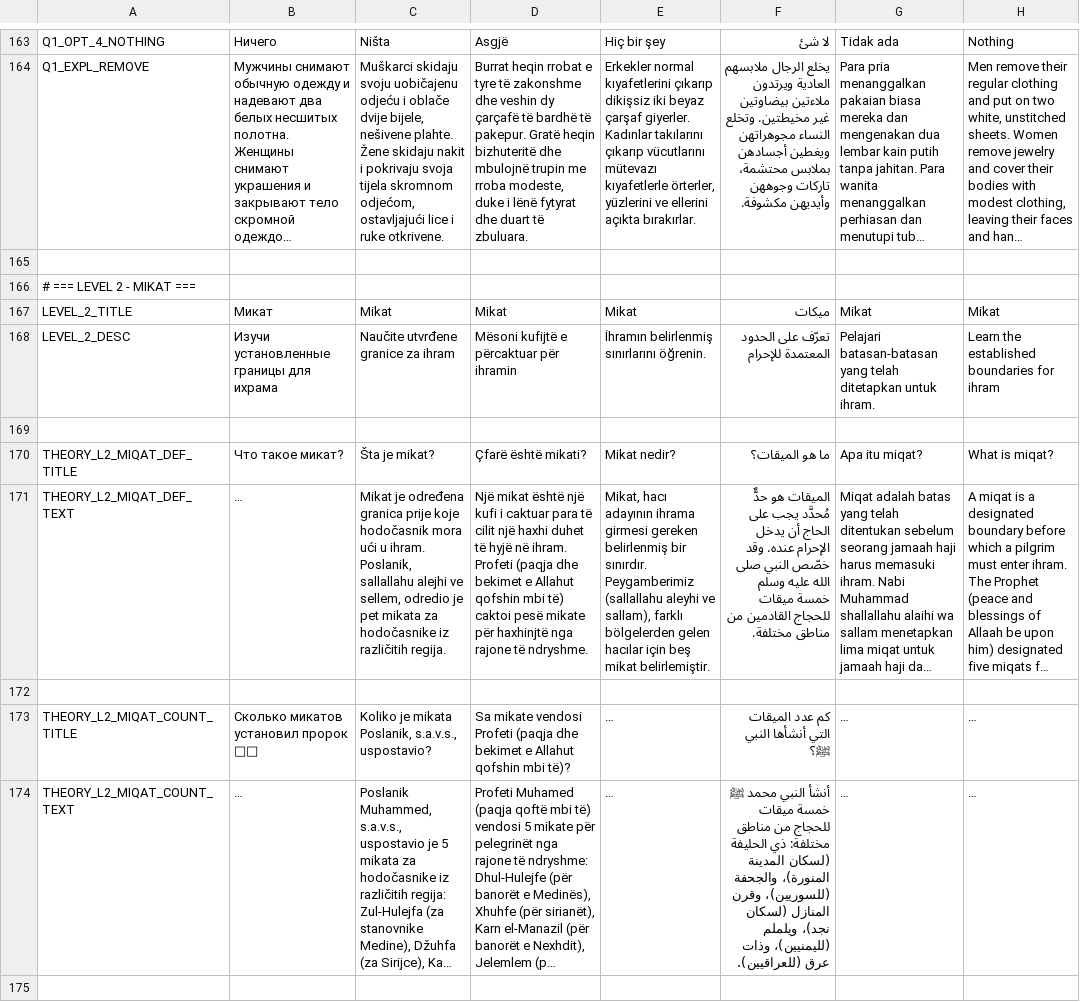
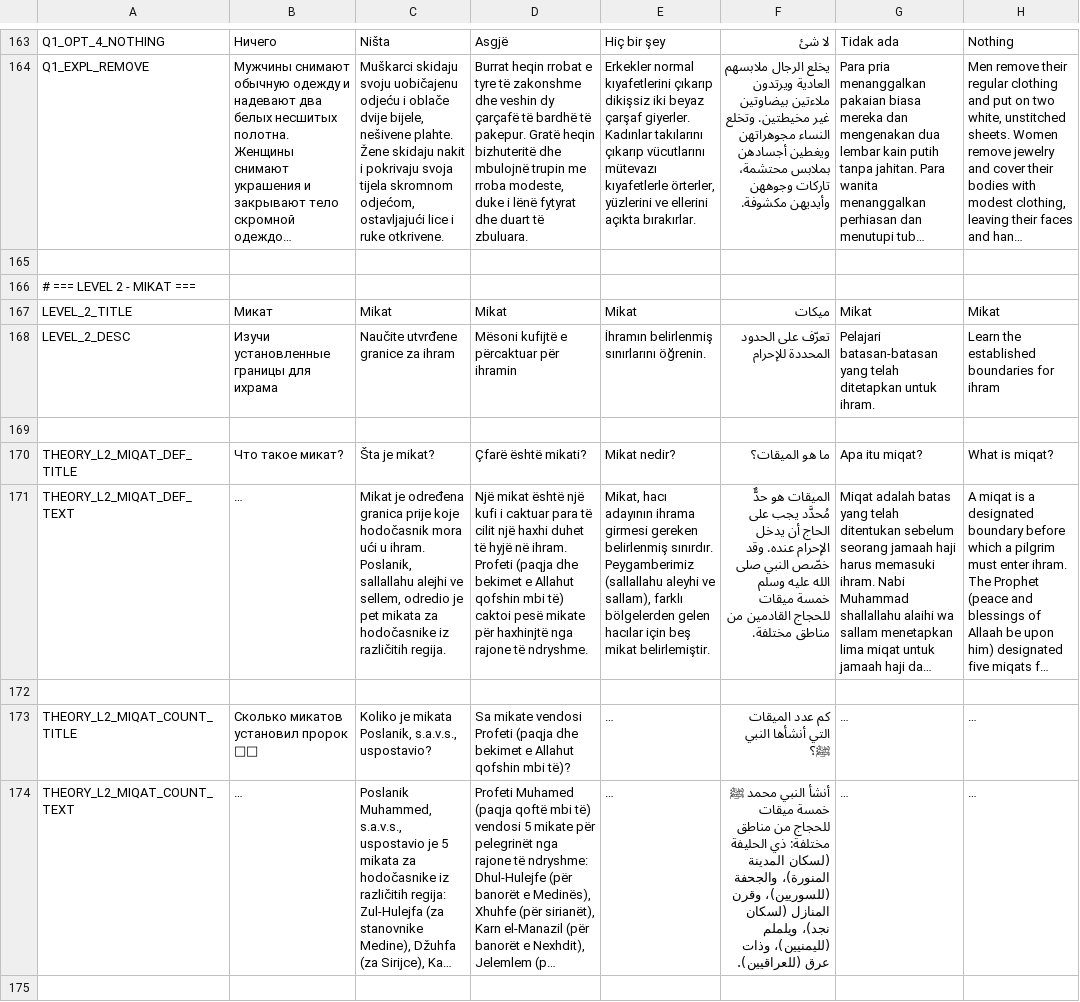
Before and after one commit to alkihuri/HajjFlow, a CSV file: Assets/Resources/localization.csv, drawn as a sheet; only a part is shown, gaps mark what is left out; long unchanged cells end in …; the diff covers the shown part only; the diff names each change by its address in the sheet, - before the commit and + after, or states it on an @@ line.

```diff
--- a/Assets/Resources/localization.csv
+++ b/Assets/Resources/localization.csv
-F168: تعرّف على الحدود المعتمدة للإحرام
+F168: تعرّف على الحدود المحددة للإحرام
-E171: …gereken belirlenmiş bir sınırdır. Peygamberimiz…
+E171: …gereken belirlenmiş sınırdır. Peygamberimiz…
```
Also changed, not shown: 47 edited cells elsewhere in this file, 5 other files.
